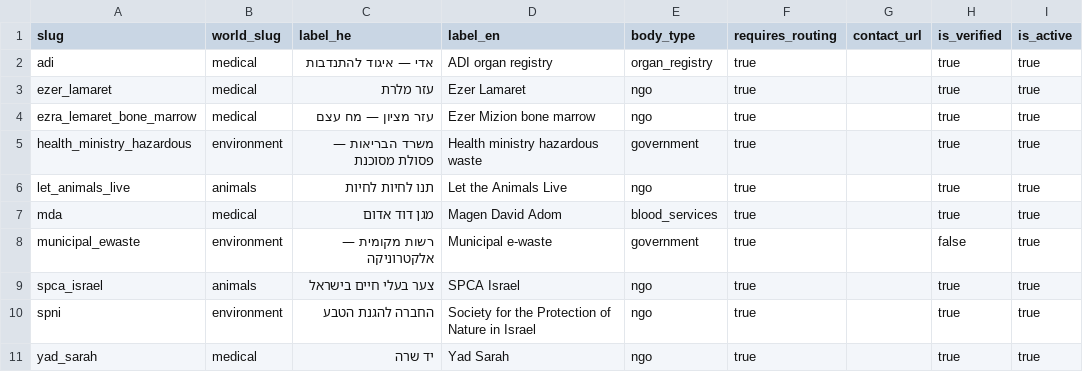
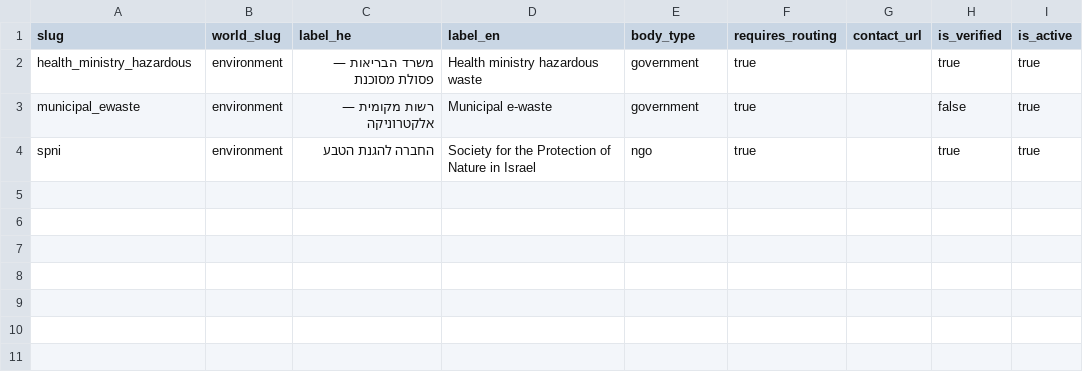
Before and after one commit to KarmaCummunity/KC, a CSV file: supabase/seed/content/deferred/external_bodies.csv, drawn as a sheet; the diff names each change by its address in the sheet, - before the commit and + after, or states it on an @@ line.

```diff
--- a/supabase/seed/content/deferred/external_bodies.csv
+++ b/supabase/seed/content/deferred/external_bodies.csv
-row 2: adi | medical | אדי — איגוד להתנדבות | ADI organ registry | organ_registry | true |  | true | true
-row 3: ezer_lamaret | medical | עזר מלרת | Ezer Lamaret | ngo | true |  | true | true
-row 4: ezra_lemaret_bone_marrow | medical | עזר מציון — מח עצם | Ezer Mizion bone marrow | ngo | true |  | true | true
-row 6: let_animals_live | animals | תנו לחיות לחיות | Let the Animals Live | ngo | true |  | true | true
-row 7: mda | medical | מגן דוד אדום | Magen David Adom | blood_services | true |  | true | true
-row 9: spca_israel | animals | צער בעלי חיים בישראל | SPCA Israel | ngo | true |  | true | true
-row 11: yad_sarah | medical | יד שרה | Yad Sarah | ngo | true |  | true | true
```
Also changed, not shown: supabase/seed/content/deferred/world_links.csv, 9 other files.
